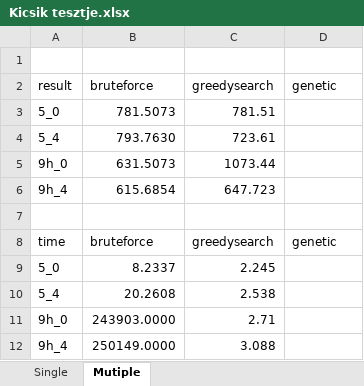
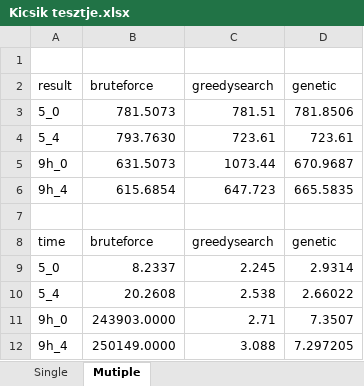
Before and after one commit to retimarcell55/UtazoUgynok, an Excel workbook: Miklos/TravellingSalesmen_consolemode/TravellingSalesmenConsole/TravellingSalesmenConsole/RawData/Outputs/Kicsik tesztje.xlsx, sheet Mutiple, drawn as a sheet; values as stored, in another font and other column widths than the file's, no borders; the diff names each change by its address in the sheet, - before the commit and + after, or states it on an @@ line.

```diff
--- a/Miklos/TravellingSalesmen_consolemode/TravellingSalesmenConsole/TravellingSalesmenConsole/RawData/Outputs/Kicsik tesztje.xlsx (sheet Mutiple)
+++ b/Miklos/TravellingSalesmen_consolemode/TravellingSalesmenConsole/TravellingSalesmenConsole/RawData/Outputs/Kicsik tesztje.xlsx (sheet Mutiple)
-D3 (genetic): (empty)
+D3 (genetic): 781.8506
-D4 (genetic): (empty)
+D4 (genetic): 723.61
-D5 (genetic): (empty)
+D5 (genetic): 670.9687
-D6 (genetic): (empty)
+D6 (genetic): 665.5835
-D9 (genetic): (empty)
+D9 (genetic): 2.9314
-D10 (genetic): (empty)
+D10 (genetic): 2.66022
-D11 (genetic): (empty)
+D11 (genetic): 7.3507
-D12 (genetic): (empty)
+D12 (genetic): 7.297205
```
Also changed, not shown: sheet Single.
